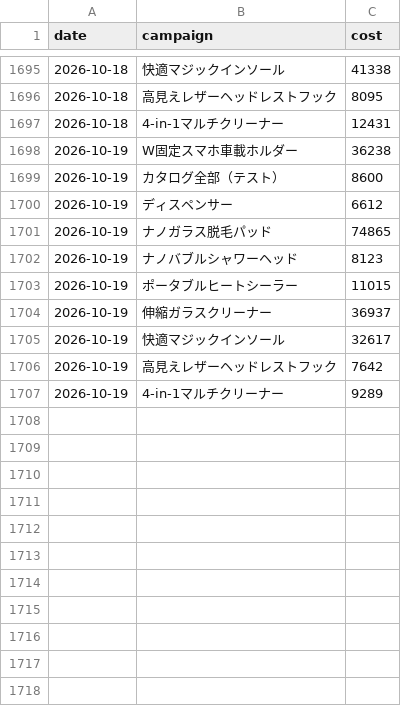
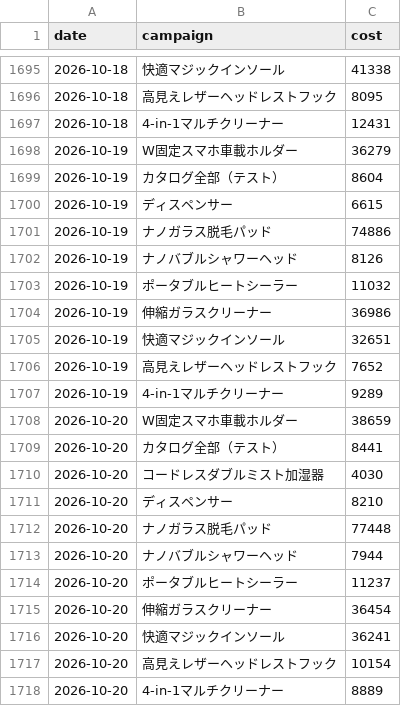
Before and after one commit to finracofficial-cmd/LOOana, a CSV file: data/daily/daily_ad.csv, drawn as a sheet; only a part is shown, gaps mark what is left out.

```diff
--- a/data/daily/daily_ad.csv
+++ b/data/daily/daily_ad.csv
@@ -1697,11 +1697,22 @@ date,campaign,cost
 2026-10-18,4-in-1マルチクリーナー,12431
-2026-10-19,W固定スマホ車載ホルダー,36238
-2026-10-19,カタログ全部（テスト）,8600
-2026-10-19,ディスペンサー,6612
-2026-10-19,ナノガラス脱毛パッド,74865
-2026-10-19,ナノバブルシャワーヘッド,8123
-2026-10-19,ポータブルヒートシーラー,11015
-2026-10-19,伸縮ガラスクリーナー,36937
-2026-10-19,快適マジックインソール,32617
-2026-10-19,高見えレザーヘッドレストフック,7642
+2026-10-19,W固定スマホ車載ホルダー,36279
+2026-10-19,カタログ全部（テスト）,8604
+2026-10-19,ディスペンサー,6615
+2026-10-19,ナノガラス脱毛パッド,74886
+2026-10-19,ナノバブルシャワーヘッド,8126
+2026-10-19,ポータブルヒートシーラー,11032
+2026-10-19,伸縮ガラスクリーナー,36986
+2026-10-19,快適マジックインソール,32651
+2026-10-19,高見えレザーヘッドレストフック,7652
 2026-10-19,4-in-1マルチクリーナー,9289
+2026-10-20,W固定スマホ車載ホルダー,38659
+2026-10-20,カタログ全部（テスト）,8441
+2026-10-20,コードレスダブルミスト加湿器,4030
+2026-10-20,ディスペンサー,8210
+2026-10-20,ナノガラス脱毛パッド,77448
+2026-10-20,ナノバブルシャワーヘッド,7944
+2026-10-20,ポータブルヒートシーラー,11237
+2026-10-20,伸縮ガラスクリーナー,36454
+2026-10-20,快適マジックインソール,36241
+2026-10-20,高見えレザーヘッドレストフック,10154
+2026-10-20,4-in-1マルチクリーナー,8889
```
Also changed, not shown: data/budget-snapshots.csv, data/daily/daily_order_bands.csv, 10 other files.
